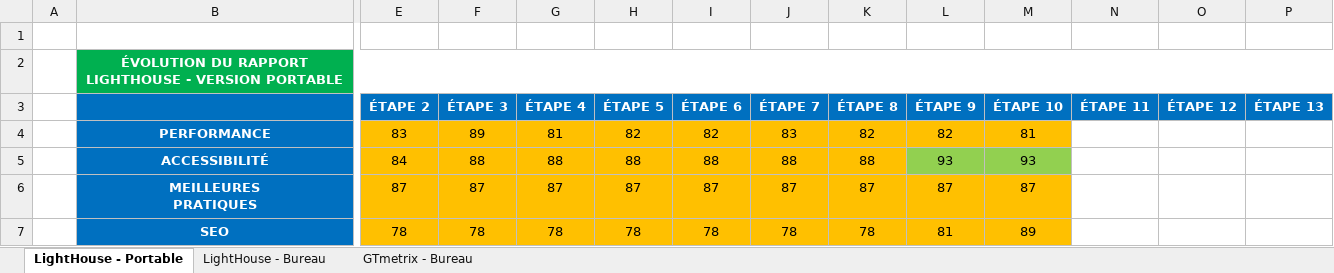
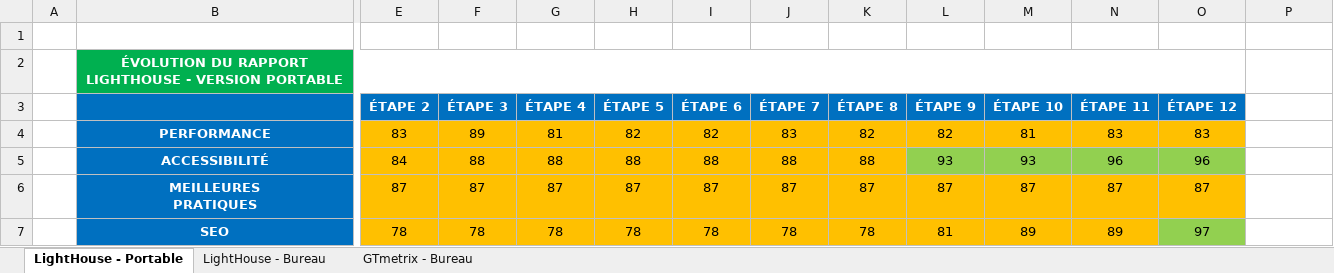
Before and after one commit to BrunoClevenot/BrunoClevenot_04_12072021, an Excel workbook: Analyses/Évolution.xlsx, sheet LightHouse - Portable, drawn as a sheet; only a part is shown, gaps mark what is left out; values as stored, in another font and other column widths than the file's, no borders; the diff names each change by its address in the sheet, - before the commit and + after, or states it on an @@ line.

```diff
--- a/Analyses/Évolution.xlsx (sheet LightHouse - Portable)
+++ b/Analyses/Évolution.xlsx (sheet LightHouse - Portable)
-B2:P2 merged
+B2:O2 merged
-P2 fill: #00B050
+P2 fill: none
-P3: ÉTAPE 13
+P3: (empty)
-P3 fill: #0070C0
+P3 fill: none
-N4 (ÉTAPE 11): (empty)
+N4 (ÉTAPE 11): 83
-N4:O4 fill: none
+N4:O4 fill: #FFC000
-O4 (ÉTAPE 12): (empty)
+O4 (ÉTAPE 12): 83
-N5 (ÉTAPE 11): (empty)
+N5 (ÉTAPE 11): 96
-N5:O5 fill: none
+N5:O5 fill: #92D050
-O5 (ÉTAPE 12): (empty)
+O5 (ÉTAPE 12): 96
-N6 (ÉTAPE 11): (empty)
+N6 (ÉTAPE 11): 87
-N6:O6 fill: none
+N6:O6 fill: #FFC000
-O6 (ÉTAPE 12): (empty)
+O6 (ÉTAPE 12): 87
-N7 (ÉTAPE 11): (empty)
+N7 (ÉTAPE 11): 89
-N7 fill: none
+N7 fill: #FFC000
-O7 (ÉTAPE 12): (empty)
+O7 (ÉTAPE 12): 97
-O7 fill: none
+O7 fill: #92D050
```
Also changed, not shown: sheet LightHouse - Bureau, sheet GTmetrix - Bureau, Analyses/Modèle-audit-SEO.xlsx, 6 other files.
